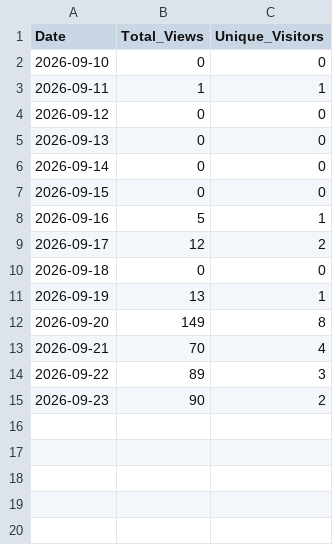
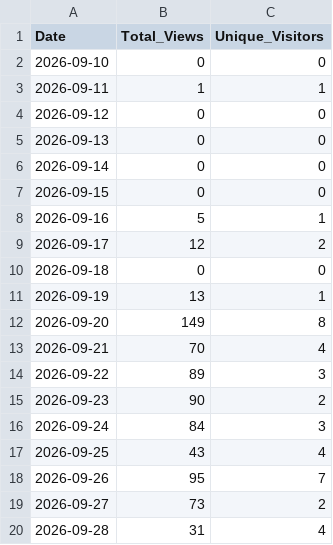
Before and after one commit to glaydsonboa/traceweave, a CSV file: research/traffic-data/views_history.csv, drawn as a sheet.

```diff
--- a/research/traffic-data/views_history.csv
+++ b/research/traffic-data/views_history.csv
@@ -15 +15,6 @@ Date;Total_Views;Unique_Visitors
 2026-09-23;90;2
+2026-09-24;84;3
+2026-09-25;43;4
+2026-09-26;95;7
+2026-09-27;73;2
+2026-09-28;31;4
```
Also changed, not shown: research/traffic-data/clones_history.csv, research/traffic-data/popular_content_history.csv.
